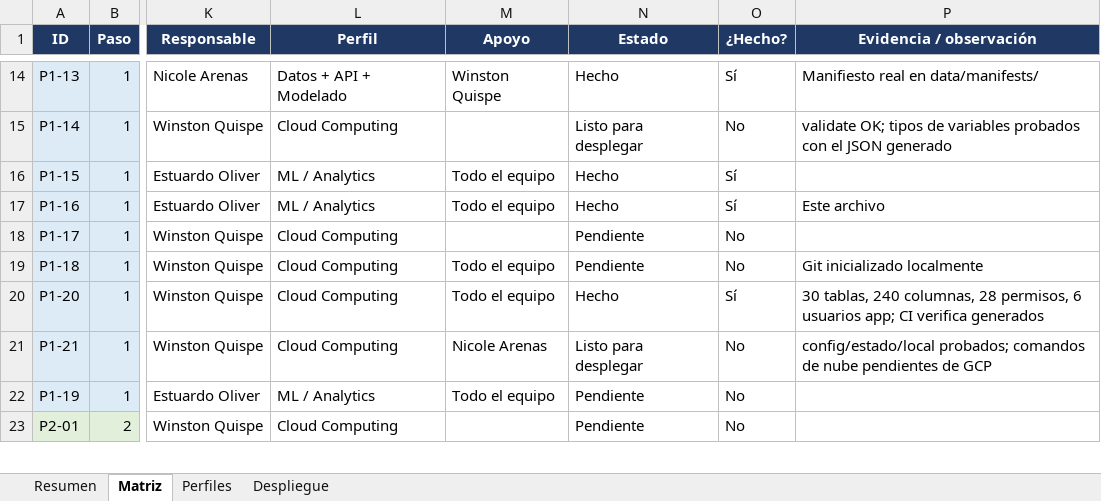
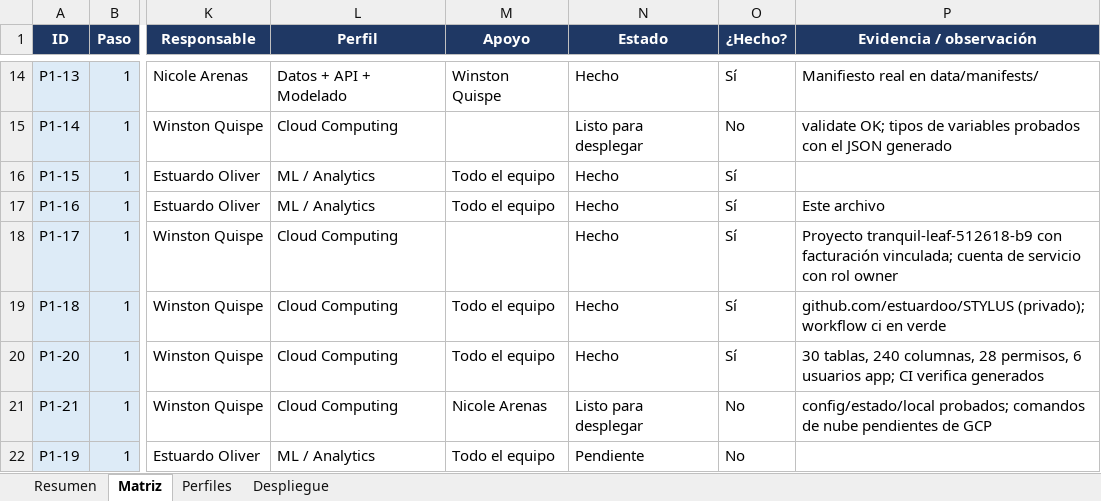
Before and after one commit to estuardoo/STYLUS, an Excel workbook: docs/gestion/Matriz_Auditoria_Proyecto.xlsx, sheet Matriz, drawn as a sheet; only a part is shown, gaps mark what is left out; the shorter side is filled out with more unchanged rows; values as stored, in another font and other column widths than the file's, no borders; charts and pictures and conditional formats not drawn; the diff names each change by its address in the sheet, - before the commit and + after, or states it on an @@ line.

```diff
--- a/docs/gestion/Matriz_Auditoria_Proyecto.xlsx (sheet Matriz)
+++ b/docs/gestion/Matriz_Auditoria_Proyecto.xlsx (sheet Matriz)
-N18:N19 (Estado): Pendiente
+N18:N19 (Estado): Hecho
-O18:O19 (¿Hecho?): No
+O18:O19 (¿Hecho?): Sí
-P18 (Evidencia / observación): (empty)
+P18 (Evidencia / observación): Proyecto tranquil-leaf-512618-b9 con facturación vinculada; cuenta de servicio con rol owner
-P19 (Evidencia / observación): Git inicializado localmente
+P19 (Evidencia / observación): github.com/estuardoo/STYLUS (privado); workflow ci en verde
```
Also changed, not shown: sheet Resumen, sheet Perfiles, 1 other file.
